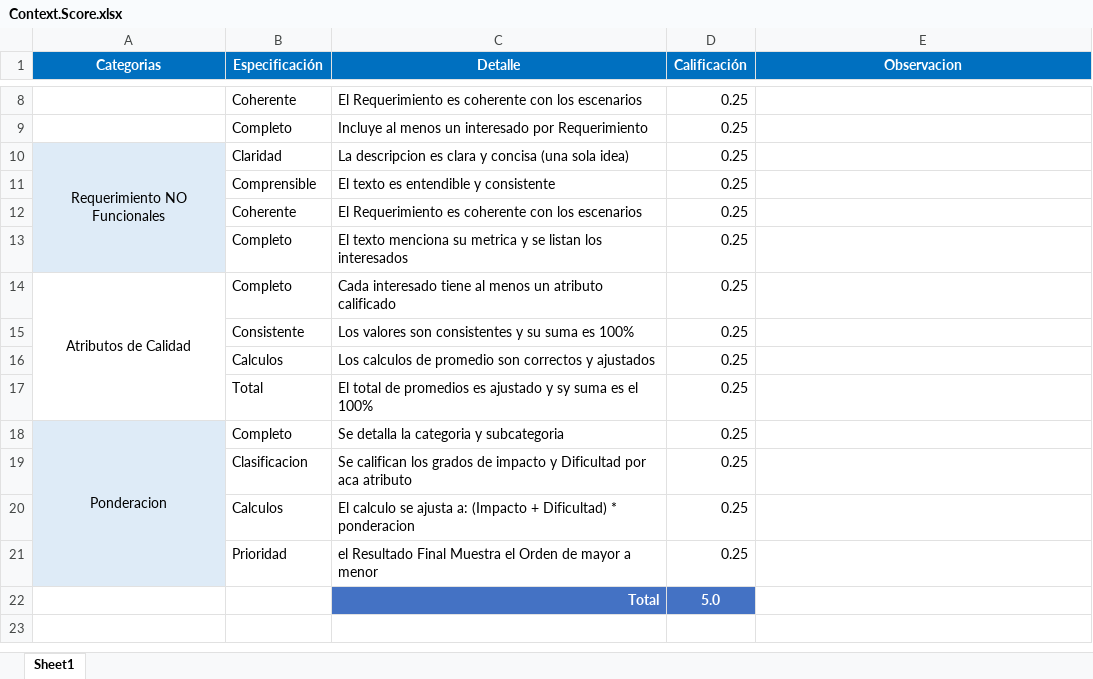
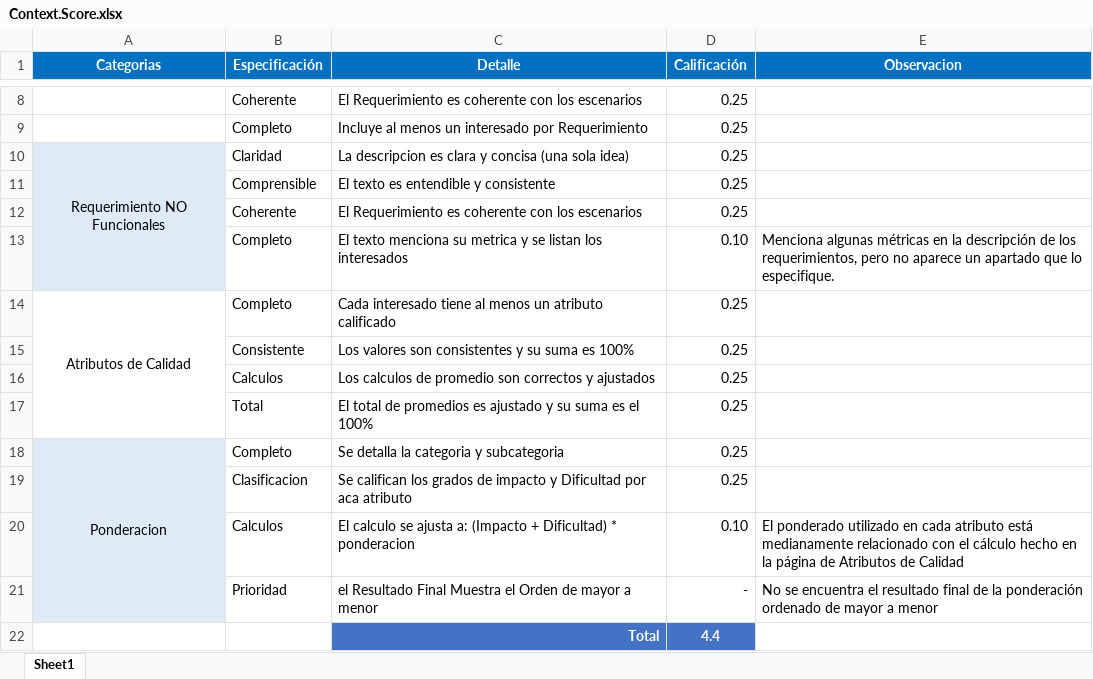
Before and after one commit to Jucer74/SoftwareArchitecture, an Excel workbook: Project/Context/Context.Score.xlsx, sheet Sheet1, drawn as a sheet; only a part is shown, gaps mark what is left out; values as stored, in another font and other column widths than the file's, no borders; the diff names each change by its address in the sheet, - before the commit and + after, or states it on an @@ line.

Commit message:
Context.Score.xlsx updated

```diff
--- a/Project/Context/Context.Score.xlsx (sheet Sheet1)
+++ b/Project/Context/Context.Score.xlsx (sheet Sheet1)
-D13 (Calificación): 0.25
+D13 (Calificación): 0.10
-E13 (Observacion): (empty)
+E13 (Observacion): Menciona algunas métricas en la descripción de los requerimientos, pero no aparece un apartado que lo especifique.
-C17 (Detalle): …ajustado y sy suma es…
+C17 (Detalle): …ajustado y su suma es…
-D20 (Calificación): 0.25
+D20 (Calificación): 0.10
-E20 (Observacion): (empty)
+E20 (Observacion): El ponderado utilizado en cada atributo está medianamente relacionado con el cálculo hecho en la página de Atributos de Calidad
-D21 (Calificación): 0.25
+D21 (Calificación): -
-E21 (Observacion): (empty)
+E21 (Observacion): No se encuentra el resultado final de la ponderación ordenado de mayor a menor
-D22 (Calificación): 5.0
+D22 (Calificación): 4.4
```
Also changed, not shown: 1 other file.
